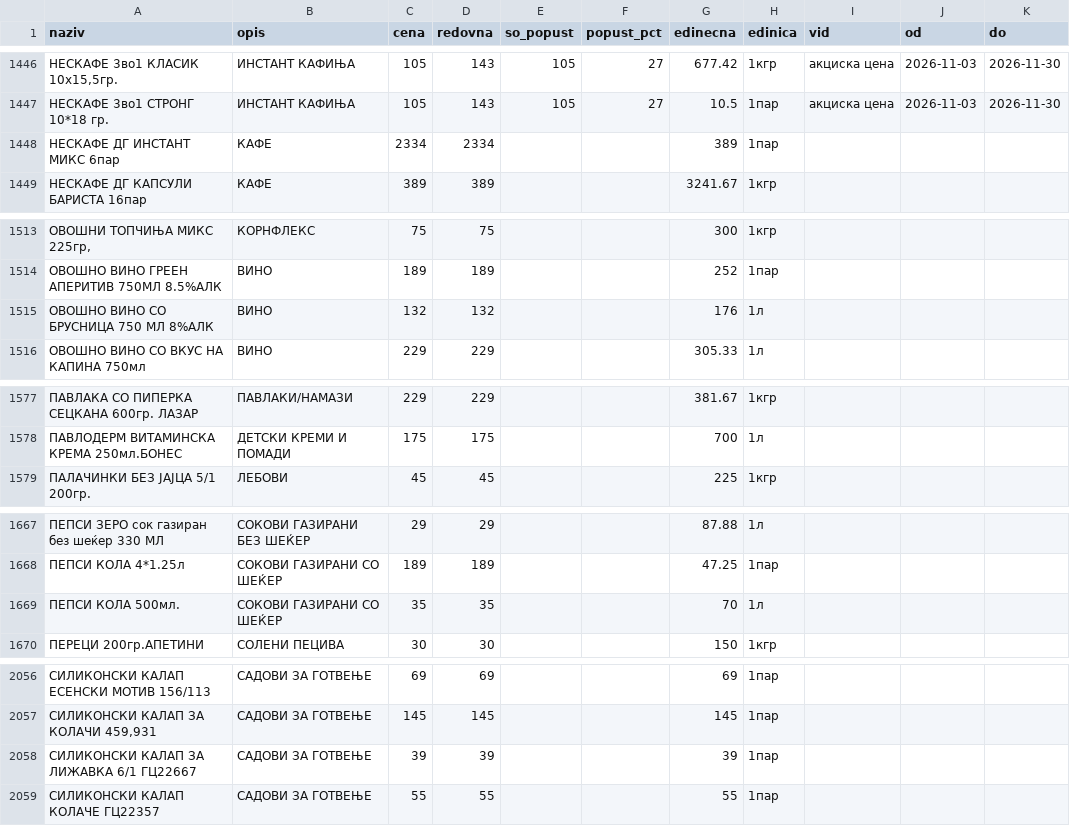
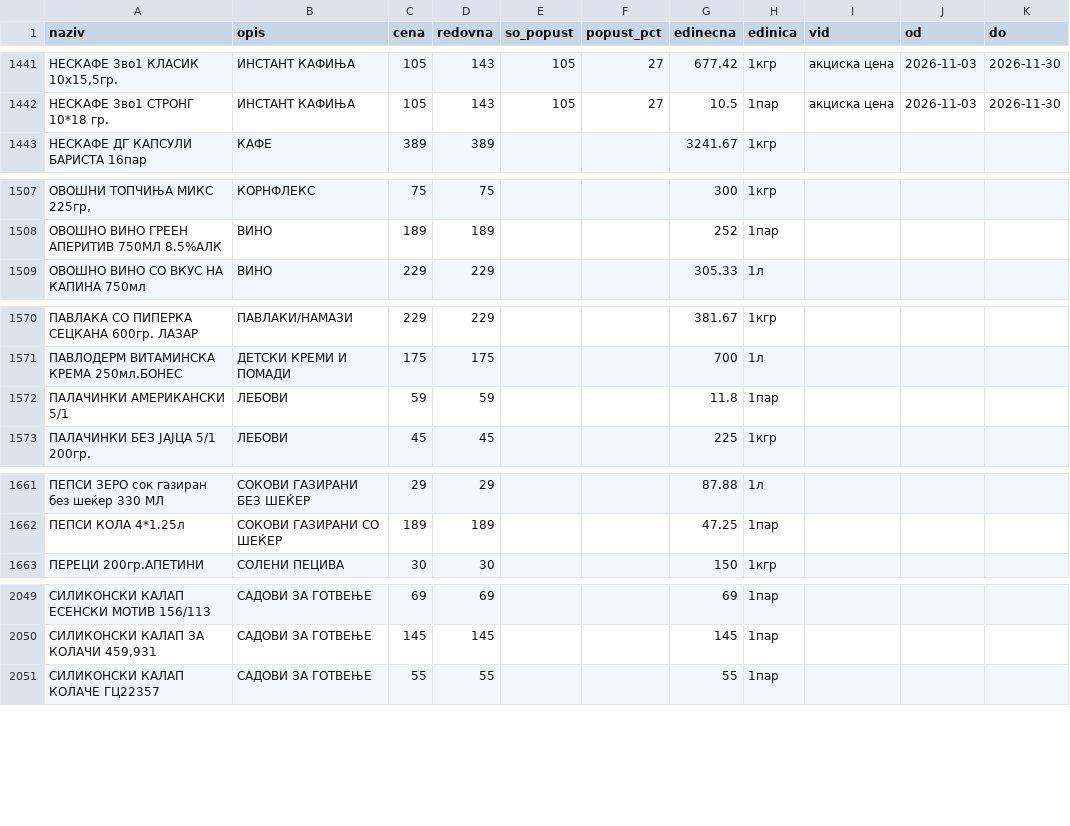
Before and after one commit to zorannastov-blip/stip-akcii, a CSV file: podatoci/sostojba/stokomak-71.csv, drawn as a sheet; only a part is shown, gaps mark what is left out; removed rows and columns are numbered as before the commit, all else as after; the diff covers the shown part only; the diff names each change by its address in the sheet, - before the commit and + after, or states it on an @@ line.

```diff
--- a/podatoci/sostojba/stokomak-71.csv
+++ b/podatoci/sostojba/stokomak-71.csv
-row 1448: НЕСКАФЕ ДГ ИНСТАНТ МИКС 6пар | КАФЕ | 2334 | 2334 |  |  | 389 | 1пар
-row 1515: ОВОШНО ВИНО СО БРУСНИЦА 750 МЛ 8%АЛК | ВИНО | 132 | 132 |  |  | 176 | 1л
+row 1572: ПАЛАЧИНКИ АМЕРИКАНСКИ 5/1 | ЛЕБОВИ | 59 | 59 |  |  | 11.8 | 1пар
-row 1669: ПЕПСИ КОЛА 500мл. | СОКОВИ ГАЗИРАНИ СО ШЕЌЕР | 35 | 35 |  |  | 70 | 1л
-row 2058: СИЛИКОНСКИ КАЛАП ЗА ЛИЖАВКА 6/1 ГЦ22667 | САДОВИ ЗА ГОТВЕЊЕ | 39 | 39 |  |  | 39 | 1пар
```
Also changed, not shown: 1 added row, 13 removed rows and 1 edited cell elsewhere in this file, podatoci/akcii/aktivni.csv, podatoci/promeni/2026.csv, 10 other files.
